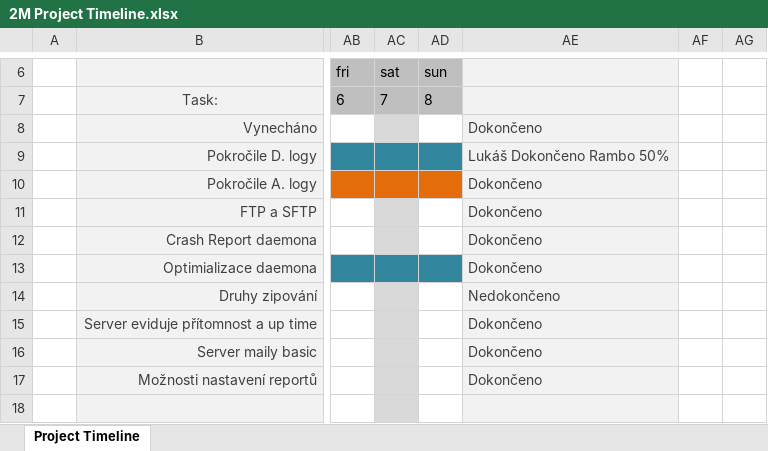
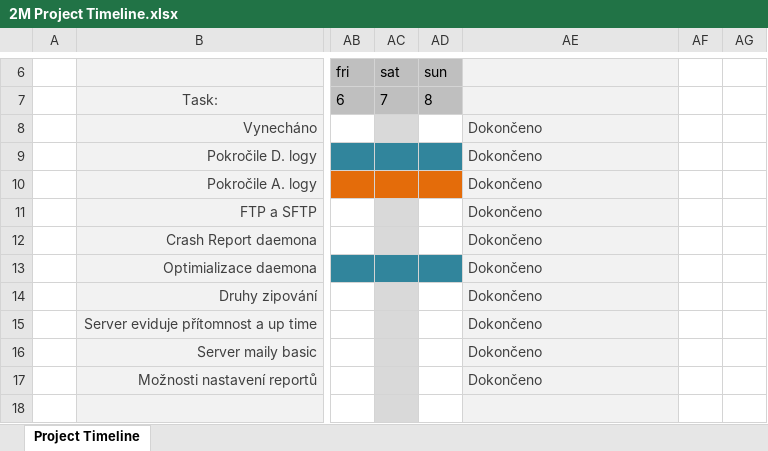
Before and after one commit to lukx1/Backupper, an Excel workbook: timeline/2M Project Timeline.xlsx, sheet Project Timeline, drawn as a sheet; only a part is shown, gaps mark what is left out; values as stored, in another font and other column widths than the file's, no borders; conditional formats not drawn; the diff names each change by its address in the sheet, - before the commit and + after, or states it on an @@ line.

```diff
--- a/timeline/2M Project Timeline.xlsx (sheet Project Timeline)
+++ b/timeline/2M Project Timeline.xlsx (sheet Project Timeline)
-AE9: Lukáš Dokončeno Rambo 50%
+AE9: Dokončeno
-AE14: Nedokončeno
+AE14: Dokončeno
```
Also changed, not shown: timeline/1M Project Timeline.xlsx, timeline/4M Project Timeline.xlsx, 18 other files.
